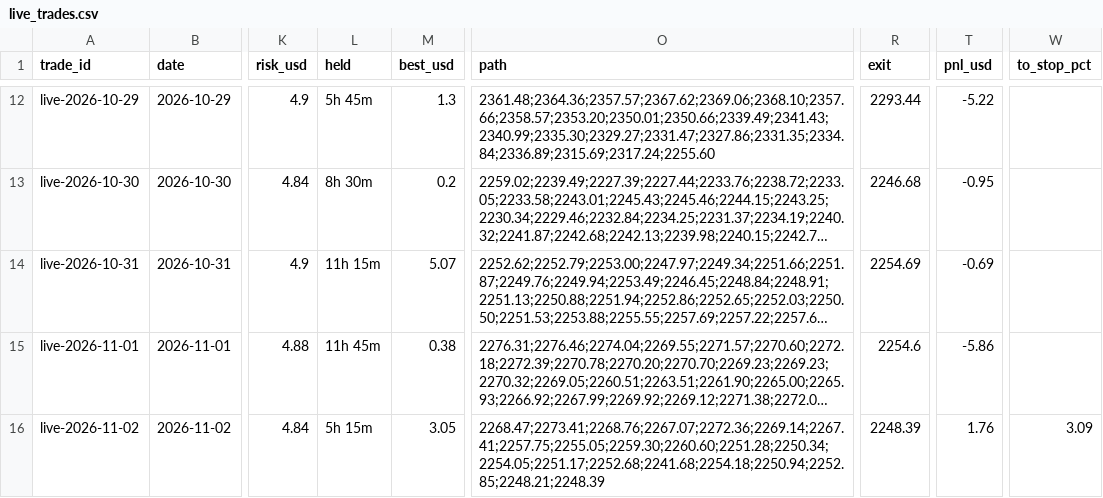
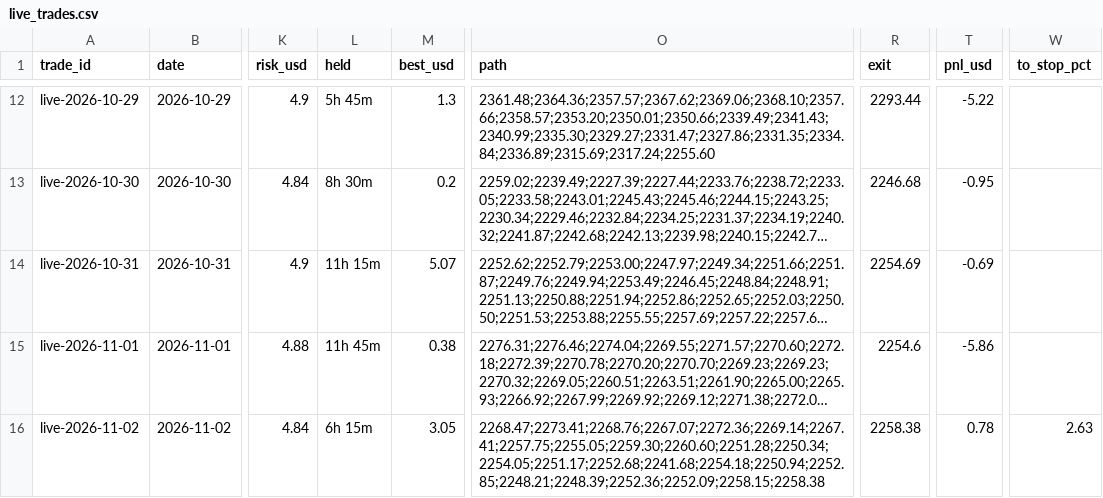
Before and after one commit to debtsolverscanada-lgtm/trading-results, a CSV file: data/live_trades.csv, drawn as a sheet; only a part is shown, gaps mark what is left out; long unchanged cells end in …; the diff names each change by its address in the sheet, - before the commit and + after, or states it on an @@ line.

```diff
--- a/data/live_trades.csv
+++ b/data/live_trades.csv
-L16 (held): 5h 15m
+L16 (held): 6h 15m
-O16 (path): 2268.47;2273.41;2268.76;2267.07;2272.36;2269.14;2267.41;2257.75;2255.05;2259.30;2260.60;2251.28;2250.34;2254.05;2251.17;2252.68;2241.68;2254.18;2250.94;2252.85;2248.21;2248.39
+O16 (path): 2268.47;2273.41;2268.76;2267.07;2272.36;2269.14;2267.41;2257.75;2255.05;2259.30;2260.60;2251.28;2250.34;2254.05;2251.17;2252.68;2241.68;2254.18;2250.94;2252.85;2248.21;2248.39;2252.36;2252.09;2258.15;2258.38
-R16 (exit): 2248.39
+R16 (exit): 2258.38
-T16 (pnl_usd): 1.76
+T16 (pnl_usd): 0.78
-W16 (to_stop_pct): 3.09
+W16 (to_stop_pct): 2.63
```
Also changed, not shown: data/gold_asia5_status.csv, data/gold_asia_status.csv, 11 other files.
